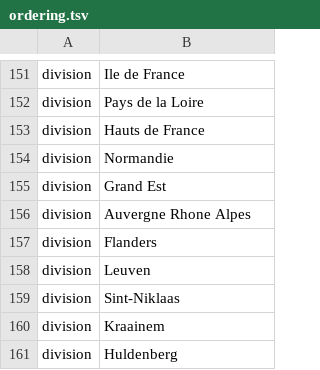
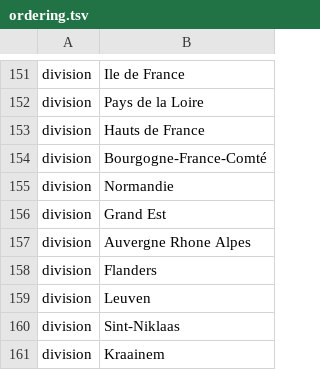
Before and after one commit to nextstrain/ncov, a TSV file: config/ordering.tsv, drawn as a sheet; only a part is shown, gaps mark what is left out; the shorter side is filled out with more unchanged rows; the diff names each change by its address in the sheet, - before the commit and + after, or states it on an @@ line.

```diff
--- a/config/ordering.tsv
+++ b/config/ordering.tsv
+row 154: division | Bourgogne-France-Comté
```
Also changed, not shown: config/lat_longs.tsv, data/metadata.tsv.
